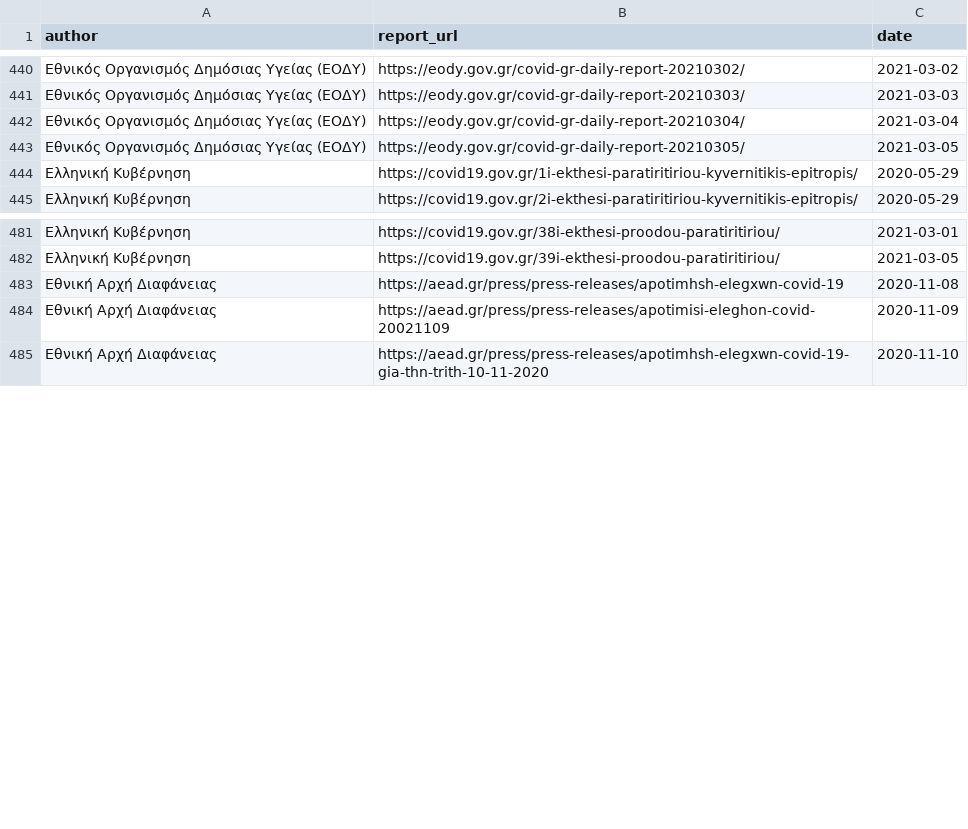
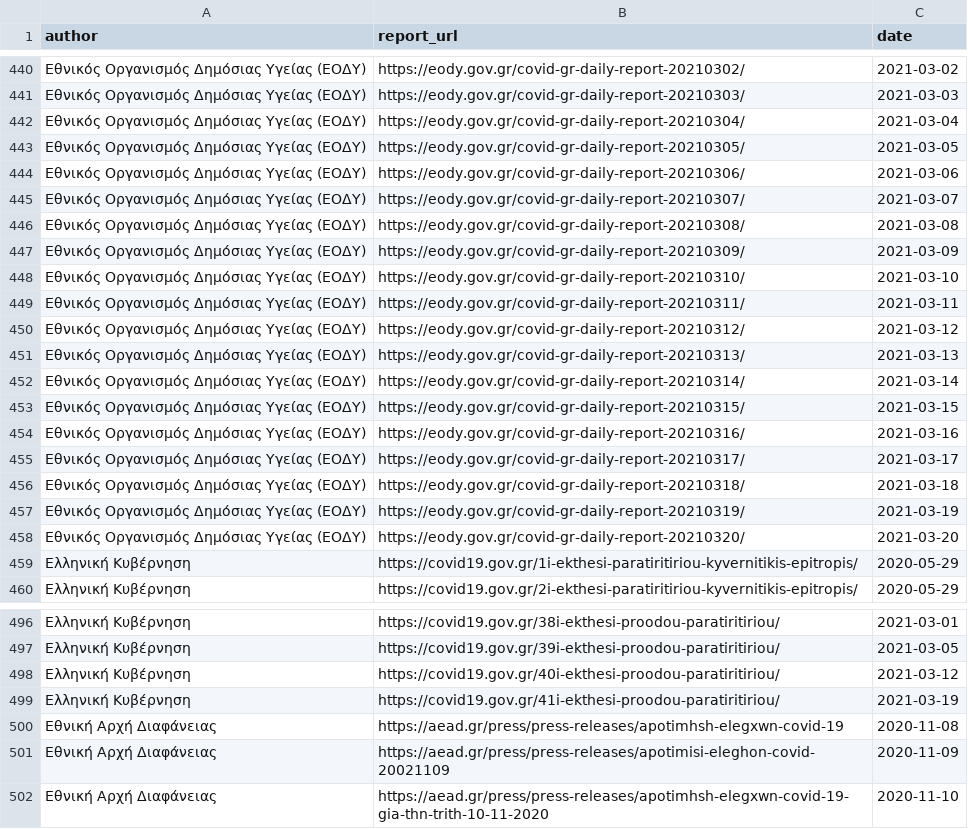
Before and after one commit to akritiko/covid19gr, a CSV file: data/csv/covid19_reports.csv, drawn as a sheet; only a part is shown, gaps mark what is left out; the diff covers the shown part only; the diff names each change by its address in the sheet, - before the commit and + after, or states it on an @@ line.

Commit message:
manual datasets updated: 2021-03-19

```diff
--- a/data/csv/covid19_reports.csv
+++ b/data/csv/covid19_reports.csv
+row 444: Εθνικός Οργανισμός Δημόσιας Υγείας (ΕΟΔΥ) | https://eody.gov.gr/covid-gr-daily-report-20210306/ | 2021-03-06
+row 445: Εθνικός Οργανισμός Δημόσιας Υγείας (ΕΟΔΥ) | https://eody.gov.gr/covid-gr-daily-report-20210307/ | 2021-03-07
+row 446: Εθνικός Οργανισμός Δημόσιας Υγείας (ΕΟΔΥ) | https://eody.gov.gr/covid-gr-daily-report-20210308/ | 2021-03-08
+row 447: Εθνικός Οργανισμός Δημόσιας Υγείας (ΕΟΔΥ) | https://eody.gov.gr/covid-gr-daily-report-20210309/ | 2021-03-09
+row 448: Εθνικός Οργανισμός Δημόσιας Υγείας (ΕΟΔΥ) | https://eody.gov.gr/covid-gr-daily-report-20210310/ | 2021-03-10
+row 449: Εθνικός Οργανισμός Δημόσιας Υγείας (ΕΟΔΥ) | https://eody.gov.gr/covid-gr-daily-report-20210311/ | 2021-03-11
+row 450: Εθνικός Οργανισμός Δημόσιας Υγείας (ΕΟΔΥ) | https://eody.gov.gr/covid-gr-daily-report-20210312/ | 2021-03-12
+row 451: Εθνικός Οργανισμός Δημόσιας Υγείας (ΕΟΔΥ) | https://eody.gov.gr/covid-gr-daily-report-20210313/ | 2021-03-13
+row 452: Εθνικός Οργανισμός Δημόσιας Υγείας (ΕΟΔΥ) | https://eody.gov.gr/covid-gr-daily-report-20210314/ | 2021-03-14
+row 453: Εθνικός Οργανισμός Δημόσιας Υγείας (ΕΟΔΥ) | https://eody.gov.gr/covid-gr-daily-report-20210315/ | 2021-03-15
+row 454: Εθνικός Οργανισμός Δημόσιας Υγείας (ΕΟΔΥ) | https://eody.gov.gr/covid-gr-daily-report-20210316/ | 2021-03-16
+row 455: Εθνικός Οργανισμός Δημόσιας Υγείας (ΕΟΔΥ) | https://eody.gov.gr/covid-gr-daily-report-20210317/ | 2021-03-17
+row 456: Εθνικός Οργανισμός Δημόσιας Υγείας (ΕΟΔΥ) | https://eody.gov.gr/covid-gr-daily-report-20210318/ | 2021-03-18
+row 457: Εθνικός Οργανισμός Δημόσιας Υγείας (ΕΟΔΥ) | https://eody.gov.gr/covid-gr-daily-report-20210319/ | 2021-03-19
+row 458: Εθνικός Οργανισμός Δημόσιας Υγείας (ΕΟΔΥ) | https://eody.gov.gr/covid-gr-daily-report-20210320/ | 2021-03-20
+row 498: Ελληνική Κυβέρνηση | https://covid19.gov.gr/40i-ekthesi-proodou-paratiritiriou/ | 2021-03-12
+row 499: Ελληνική Κυβέρνηση | https://covid19.gov.gr/41i-ekthesi-proodou-paratiritiriou/ | 2021-03-19
```
Also changed, not shown: 10 added rows elsewhere in this file, data/csv/covid_checks.csv, data/csv/helper_lockdowns_gr.csv, 4 other files.
